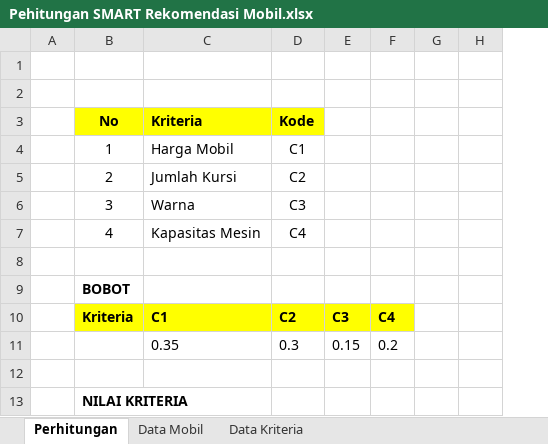
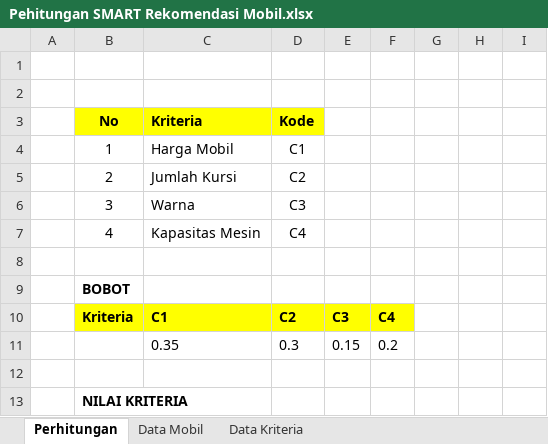
Before and after one commit to MuhammadWildanf/smart, an Excel workbook: public/Pehitungan SMART Rekomendasi Mobil.xlsx, sheet Perhitungan, drawn as a sheet; only a part is shown; values as stored, in another font and other column widths than the file's, no borders; removed rows and columns are numbered as before the commit, all else as after; the diff covers the shown part only; the diff names each change by its address in the sheet, - before the commit and + after, or states it on an @@ line.

Commit message:
[add] [history] Penambahan Fitur History & Perbaikan BUG Perhitungan

```diff
--- a/public/Pehitungan SMART Rekomendasi Mobil.xlsx (sheet Perhitungan)
+++ b/public/Pehitungan SMART Rekomendasi Mobil.xlsx (sheet Perhitungan)
-column G, empty
+column G, empty
+column I, empty
```
Also changed, not shown: 30 added rows, 30 removed rows and 20 edited cells elsewhere in this sheet, sheet Data Kriteria, sheet Data Mobil, formulas that keep their value, 17 other files.
